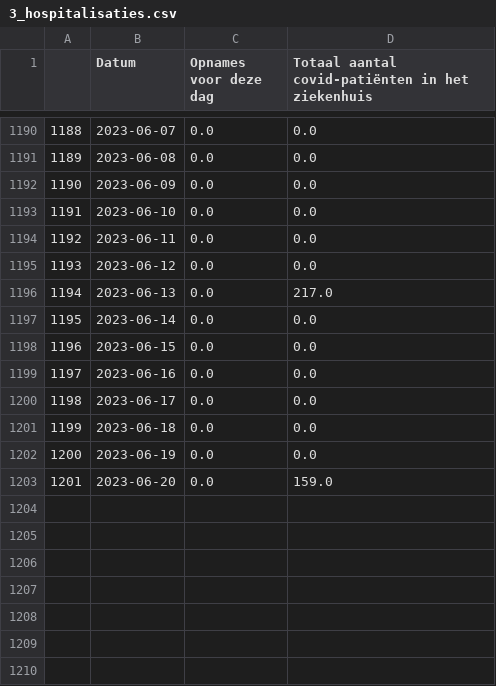
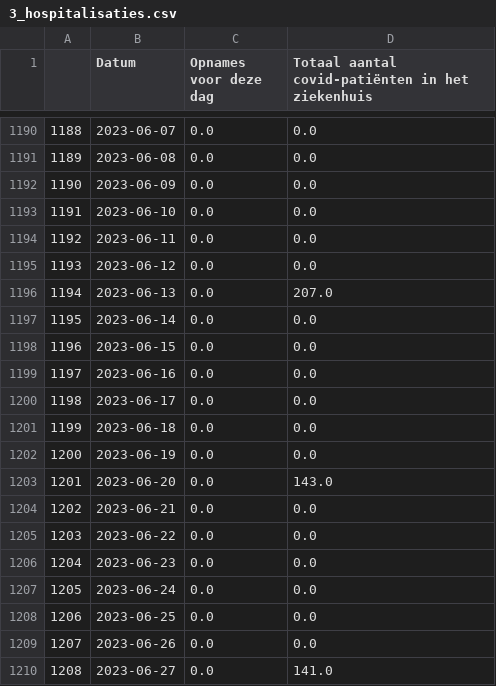
Before and after one commit to journinho/covid-19-dashboard-sciensano-2.0, a CSV file: 3_hospitalisaties.csv, drawn as a sheet; only a part is shown, gaps mark what is left out; the diff covers the shown part only.

Commit message:
Latest data: Fri Jun 30 06:07:14 UTC 2023

```diff
--- a/3_hospitalisaties.csv
+++ b/3_hospitalisaties.csv
@@ -1195,3 +1195,3 @@
 1193,2023-06-12,0.0,0.0
-1194,2023-06-13,0.0,217.0
+1194,2023-06-13,0.0,207.0
 1195,2023-06-14,0.0,0.0
@@ -1202,2 +1202,9 @@
 1200,2023-06-19,0.0,0.0
-1201,2023-06-20,0.0,159.0
+1201,2023-06-20,0.0,143.0
+1202,2023-06-21,0.0,0.0
+1203,2023-06-22,0.0,0.0
+1204,2023-06-23,0.0,0.0
+1205,2023-06-24,0.0,0.0
+1206,2023-06-25,0.0,0.0
+1207,2023-06-26,0.0,0.0
+1208,2023-06-27,0.0,141.0
```
Also changed, not shown: 22 edited cells elsewhere in this file.
